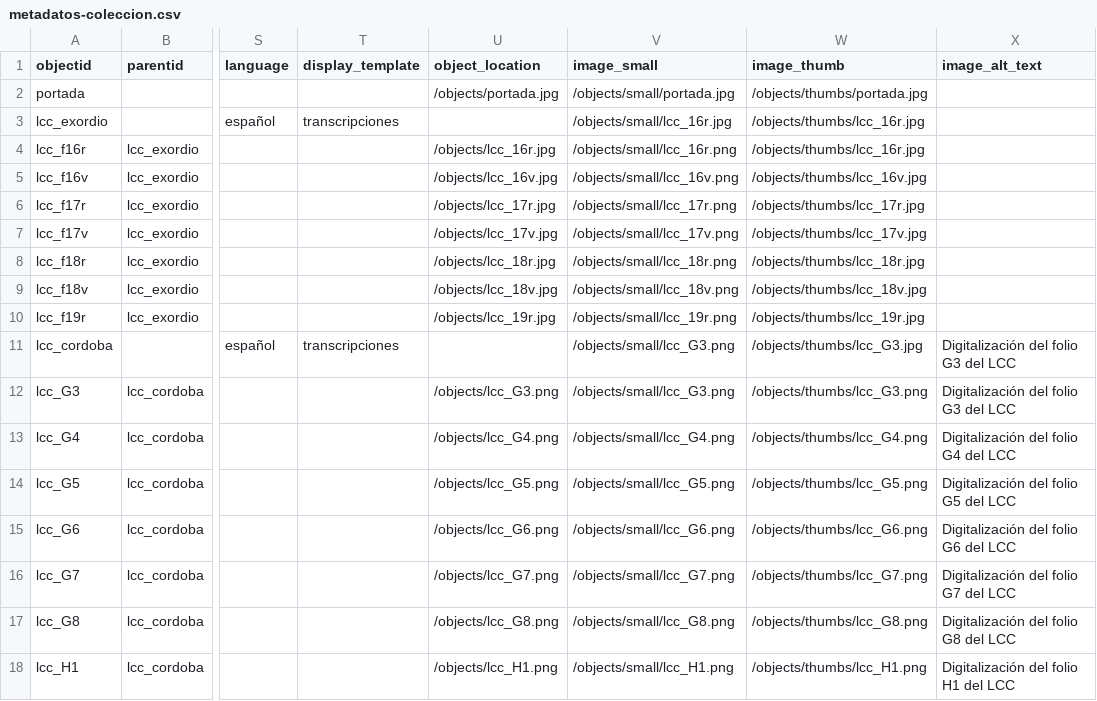
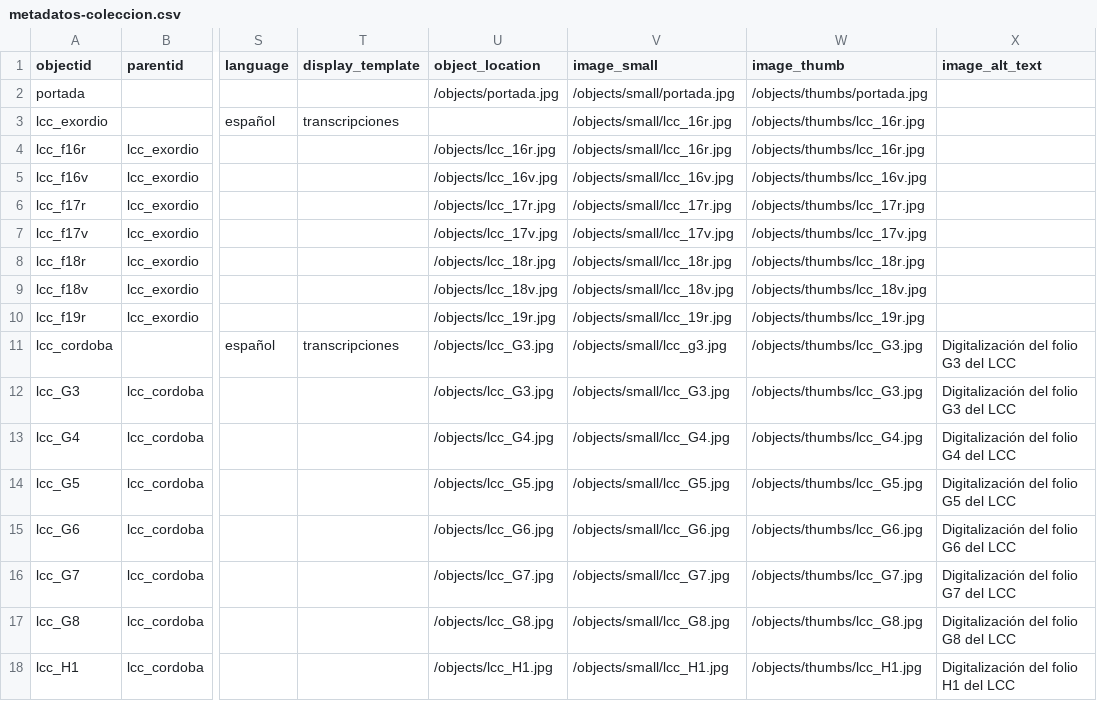
Before and after one commit to cosarinskysol-boop/Grupo3-G3-I6, a CSV file: _data/metadatos-coleccion.csv, drawn as a sheet; only a part is shown, gaps mark what is left out; the diff covers the shown part only; the diff names each change by its address in the sheet, - before the commit and + after, or states it on an @@ line.

Commit message:
subo excel

```diff
--- a/_data/metadatos-coleccion.csv
+++ b/_data/metadatos-coleccion.csv
-V4 (image_small): /objects/small/lcc_16r.png
+V4 (image_small): /objects/small/lcc_16r.jpg
-V5 (image_small): /objects/small/lcc_16v.png
+V5 (image_small): /objects/small/lcc_16v.jpg
-V6 (image_small): /objects/small/lcc_17r.png
+V6 (image_small): /objects/small/lcc_17r.jpg
-V7 (image_small): /objects/small/lcc_17v.png
+V7 (image_small): /objects/small/lcc_17v.jpg
-V8 (image_small): /objects/small/lcc_18r.png
+V8 (image_small): /objects/small/lcc_18r.jpg
-V9 (image_small): /objects/small/lcc_18v.png
+V9 (image_small): /objects/small/lcc_18v.jpg
-V10 (image_small): /objects/small/lcc_19r.png
+V10 (image_small): /objects/small/lcc_19r.jpg
-U11 (object_location): (empty)
+U11 (object_location): /objects/lcc_G3.jpg
-V11 (image_small): /objects/small/lcc_G3.png
+V11 (image_small): /objects/small/lcc_g3.jpg
-U12 (object_location): /objects/lcc_G3.png
+U12 (object_location): /objects/lcc_G3.jpg
-V12 (image_small): /objects/small/lcc_G3.png
+V12 (image_small): /objects/small/lcc_G3.jpg
-W12 (image_thumb): /objects/thumbs/lcc_G3.png
+W12 (image_thumb): /objects/thumbs/lcc_G3.jpg
-U13 (object_location): /objects/lcc_G4.png
+U13 (object_location): /objects/lcc_G4.jpg
-V13 (image_small): /objects/small/lcc_G4.png
+V13 (image_small): /objects/small/lcc_G4.jpg
-W13 (image_thumb): /objects/thumbs/lcc_G4.png
+W13 (image_thumb): /objects/thumbs/lcc_G4.jpg
-U14 (object_location): /objects/lcc_G5.png
+U14 (object_location): /objects/lcc_G5.jpg
-V14 (image_small): /objects/small/lcc_G5.png
+V14 (image_small): /objects/small/lcc_G5.jpg
-W14 (image_thumb): /objects/thumbs/lcc_G5.png
+W14 (image_thumb): /objects/thumbs/lcc_G5.jpg
-U15 (object_location): /objects/lcc_G6.png
+U15 (object_location): /objects/lcc_G6.jpg
-V15 (image_small): /objects/small/lcc_G6.png
+V15 (image_small): /objects/small/lcc_G6.jpg
-W15 (image_thumb): /objects/thumbs/lcc_G6.png
+W15 (image_thumb): /objects/thumbs/lcc_G6.jpg
-U16 (object_location): /objects/lcc_G7.png
+U16 (object_location): /objects/lcc_G7.jpg
-V16 (image_small): /objects/small/lcc_G7.png
+V16 (image_small): /objects/small/lcc_G7.jpg
-W16 (image_thumb): /objects/thumbs/lcc_G7.png
+W16 (image_thumb): /objects/thumbs/lcc_G7.jpg
-U17 (object_location): /objects/lcc_G8.png
+U17 (object_location): /objects/lcc_G8.jpg
-V17 (image_small): /objects/small/lcc_G8.png
+V17 (image_small): /objects/small/lcc_G8.jpg
-W17 (image_thumb): /objects/thumbs/lcc_G8.png
+W17 (image_thumb): /objects/thumbs/lcc_G8.jpg
-U18 (object_location): /objects/lcc_H1.png
+U18 (object_location): /objects/lcc_H1.jpg
-V18 (image_small): /objects/small/lcc_H1.png
+V18 (image_small): /objects/small/lcc_H1.jpg
-W18 (image_thumb): /objects/thumbs/lcc_H1.png
+W18 (image_thumb): /objects/thumbs/lcc_H1.jpg
```
Also changed, not shown: 39 edited cells elsewhere in this file.
